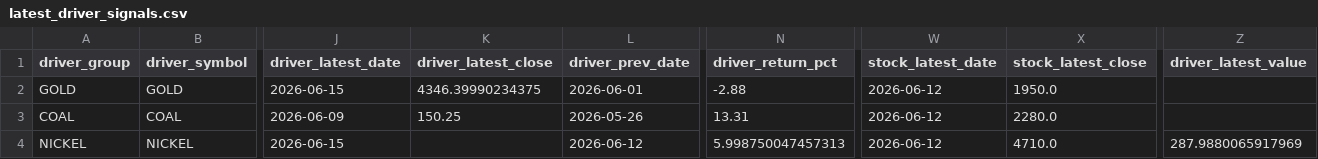
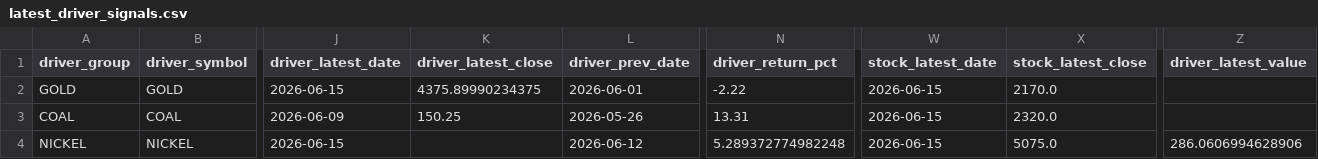
Before and after one commit to KangBaxxxo/indo-market-dashboard, a CSV file: data/processed/latest_driver_signals.csv, drawn as a sheet; only a part is shown, gaps mark what is left out; the diff names each change by its address in the sheet, - before the commit and + after, or states it on an @@ line.

```diff
--- a/data/processed/latest_driver_signals.csv
+++ b/data/processed/latest_driver_signals.csv
-K2 (driver_latest_close): 4346.39990234375
+K2 (driver_latest_close): 4375.89990234375
-N2 (driver_return_pct): -2.88
+N2 (driver_return_pct): -2.22
-W2:W4 (stock_latest_date): 2026-06-12
+W2:W4 (stock_latest_date): 2026-06-15
-X2 (stock_latest_close): 1950.0
+X2 (stock_latest_close): 2170.0
-X3 (stock_latest_close): 2280.0
+X3 (stock_latest_close): 2320.0
-N4 (driver_return_pct): 5.998750047457313
+N4 (driver_return_pct): 5.289372774982248
-X4 (stock_latest_close): 4710.0
+X4 (stock_latest_close): 5075.0
-Z4 (driver_latest_value): 287.9880065917969
+Z4 (driver_latest_value): 286.0606994628906
```
Also changed, not shown: data/processed/gold_hrta_confidence_signal.csv, 2 other files.
